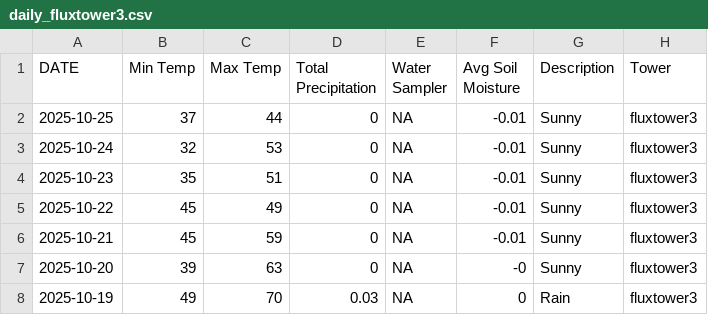
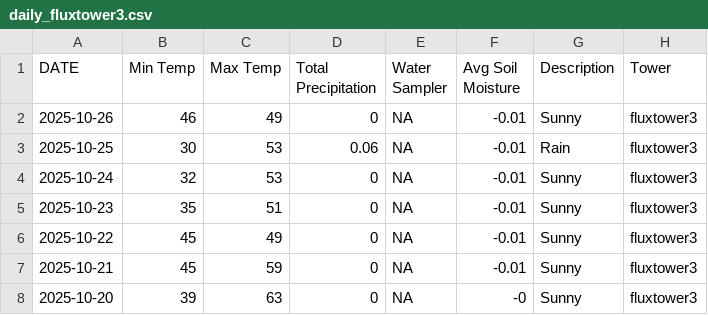
Before and after one commit to kesondrakey/kesondrakey.github.io, a CSV file: files/daily_fluxtower3.csv, drawn as a sheet; only a part is shown; the shorter side is filled out with more unchanged rows.

```diff
--- a/files/daily_fluxtower3.csv
+++ b/files/daily_fluxtower3.csv
@@ -1,3 +1,4 @@
 DATE,Min Temp,Max Temp,Total Precipitation,Water Sampler,Avg Soil Moisture,Description,Tower
-2025-10-25,37,44,0,NA,-0.01,Sunny,fluxtower3
+2025-10-26,46,49,0,NA,-0.01,Sunny,fluxtower3
+2025-10-25,30,53,0.06,NA,-0.01,Rain,fluxtower3
 2025-10-24,32,53,0,NA,-0.01,Sunny,fluxtower3
```
Also changed, not shown: files/daily_fluxtower1.csv, files/daily_fluxtower2.csv, 21 other files.
